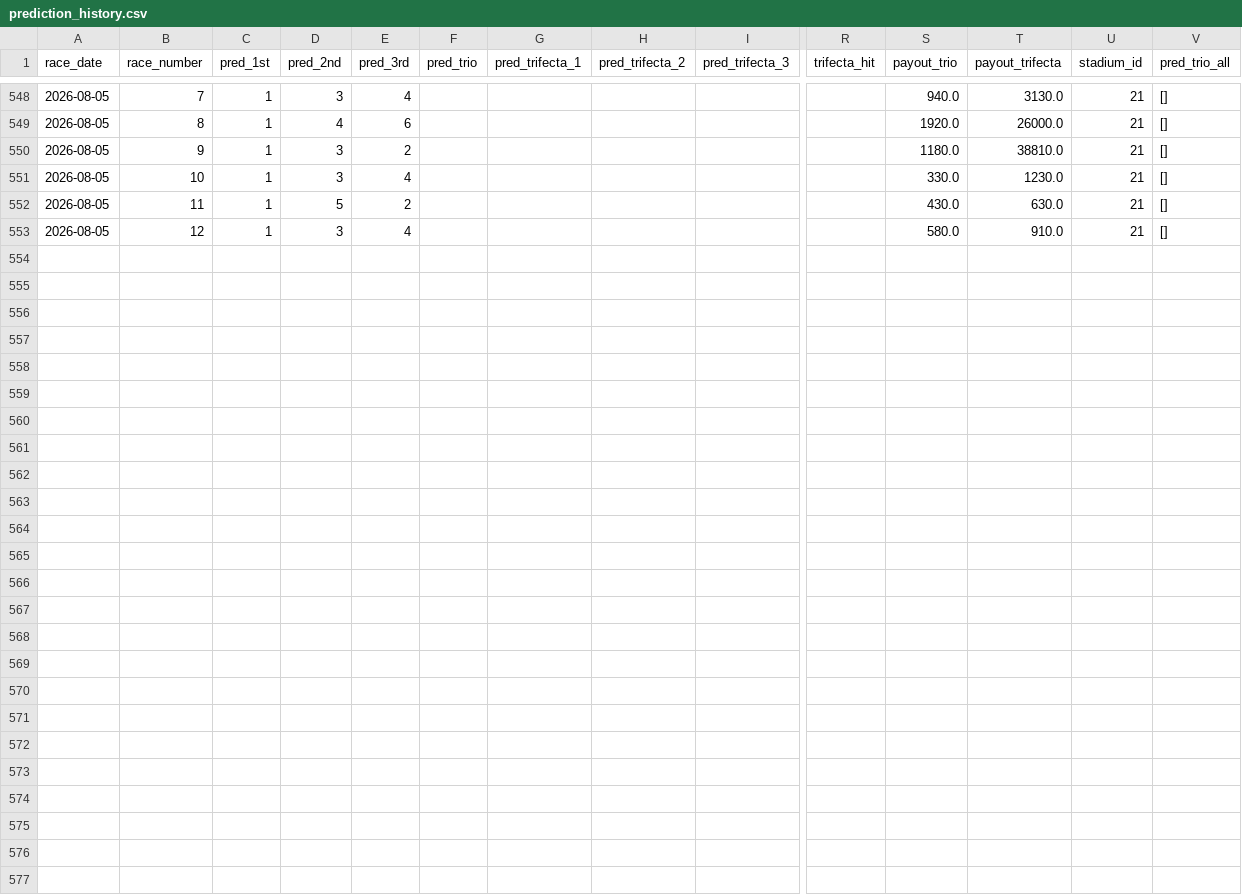
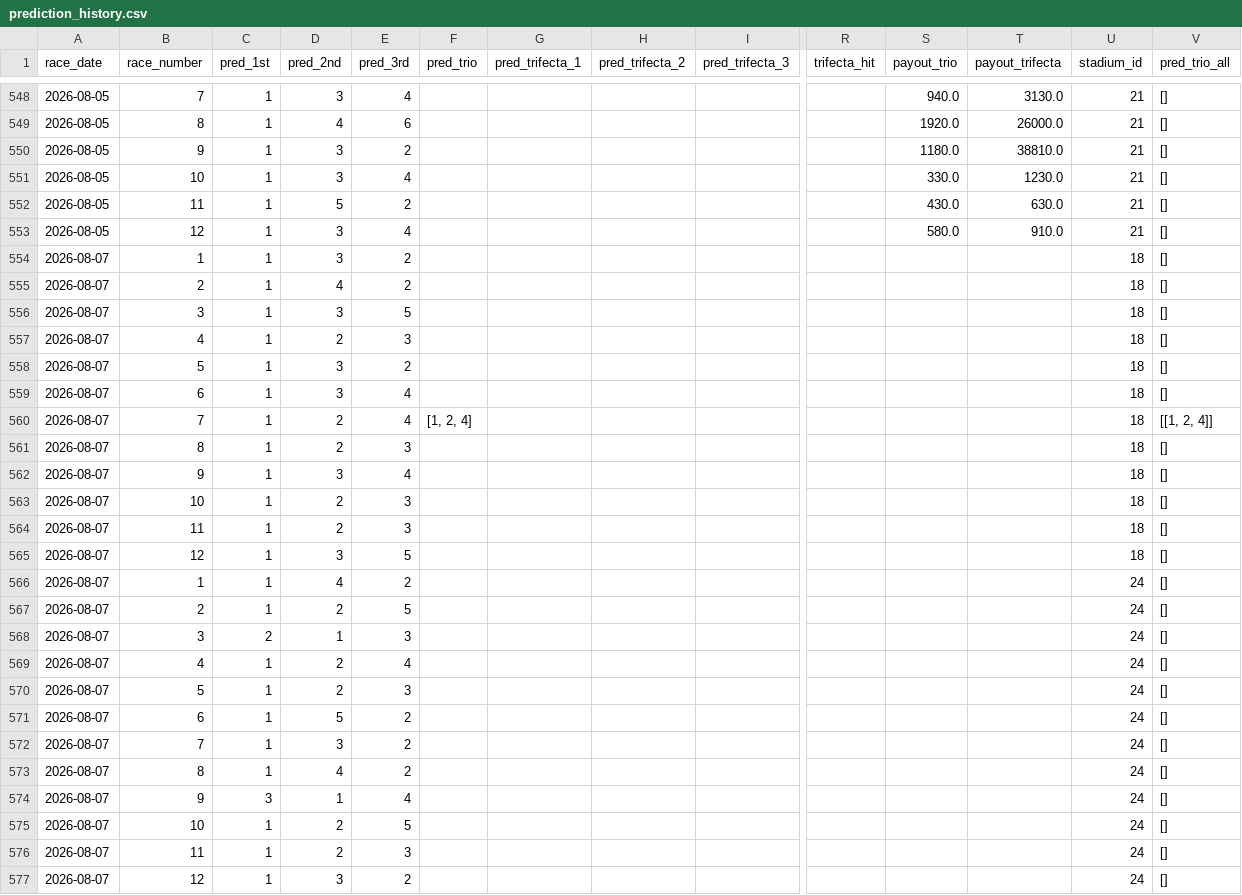
Before and after one commit to polipoli0401/predict-boatrace, a CSV file: prediction_history.csv, drawn as a sheet; only a part is shown, gaps mark what is left out; rows hold the shown columns only; the diff names each change by its address in the sheet, - before the commit and + after, or states it on an @@ line.

```diff
--- a/prediction_history.csv
+++ b/prediction_history.csv
+row 554: 2026-08-07 | 1 | 1 | 3 | 2 |  |  |  |  |  |  |  | 18 | []
+row 555: 2026-08-07 | 2 | 1 | 4 | 2 |  |  |  |  |  |  |  | 18 | []
+row 556: 2026-08-07 | 3 | 1 | 3 | 5 |  |  |  |  |  |  |  | 18 | []
+row 557: 2026-08-07 | 4 | 1 | 2 | 3 |  |  |  |  |  |  |  | 18 | []
+row 558: 2026-08-07 | 5 | 1 | 3 | 2 |  |  |  |  |  |  |  | 18 | []
+row 559: 2026-08-07 | 6 | 1 | 3 | 4 |  |  |  |  |  |  |  | 18 | []
+row 560: 2026-08-07 | 7 | 1 | 2 | 4 | [1, 2, 4] |  |  |  |  |  |  | 18 | [[1, 2, 4]]
+row 561: 2026-08-07 | 8 | 1 | 2 | 3 |  |  |  |  |  |  |  | 18 | []
+row 562: 2026-08-07 | 9 | 1 | 3 | 4 |  |  |  |  |  |  |  | 18 | []
+row 563: 2026-08-07 | 10 | 1 | 2 | 3 |  |  |  |  |  |  |  | 18 | []
+row 564: 2026-08-07 | 11 | 1 | 2 | 3 |  |  |  |  |  |  |  | 18 | []
+row 565: 2026-08-07 | 12 | 1 | 3 | 5 |  |  |  |  |  |  |  | 18 | []
+row 566: 2026-08-07 | 1 | 1 | 4 | 2 |  |  |  |  |  |  |  | 24 | []
+row 567: 2026-08-07 | 2 | 1 | 2 | 5 |  |  |  |  |  |  |  | 24 | []
+row 568: 2026-08-07 | 3 | 2 | 1 | 3 |  |  |  |  |  |  |  | 24 | []
+row 569: 2026-08-07 | 4 | 1 | 2 | 4 |  |  |  |  |  |  |  | 24 | []
+row 570: 2026-08-07 | 5 | 1 | 2 | 3 |  |  |  |  |  |  |  | 24 | []
+row 571: 2026-08-07 | 6 | 1 | 5 | 2 |  |  |  |  |  |  |  | 24 | []
+row 572: 2026-08-07 | 7 | 1 | 3 | 2 |  |  |  |  |  |  |  | 24 | []
+row 573: 2026-08-07 | 8 | 1 | 4 | 2 |  |  |  |  |  |  |  | 24 | []
+row 574: 2026-08-07 | 9 | 3 | 1 | 4 |  |  |  |  |  |  |  | 24 | []
+row 575: 2026-08-07 | 10 | 1 | 2 | 5 |  |  |  |  |  |  |  | 24 | []
+row 576: 2026-08-07 | 11 | 1 | 2 | 3 |  |  |  |  |  |  |  | 24 | []
+row 577: 2026-08-07 | 12 | 1 | 3 | 2 |  |  |  |  |  |  |  | 24 | []
```
